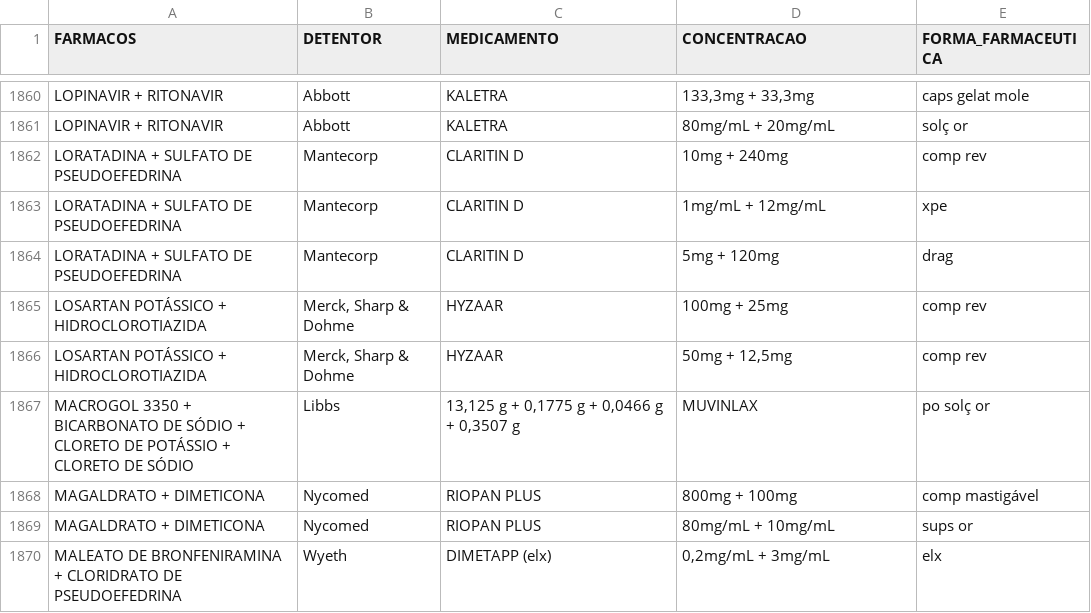
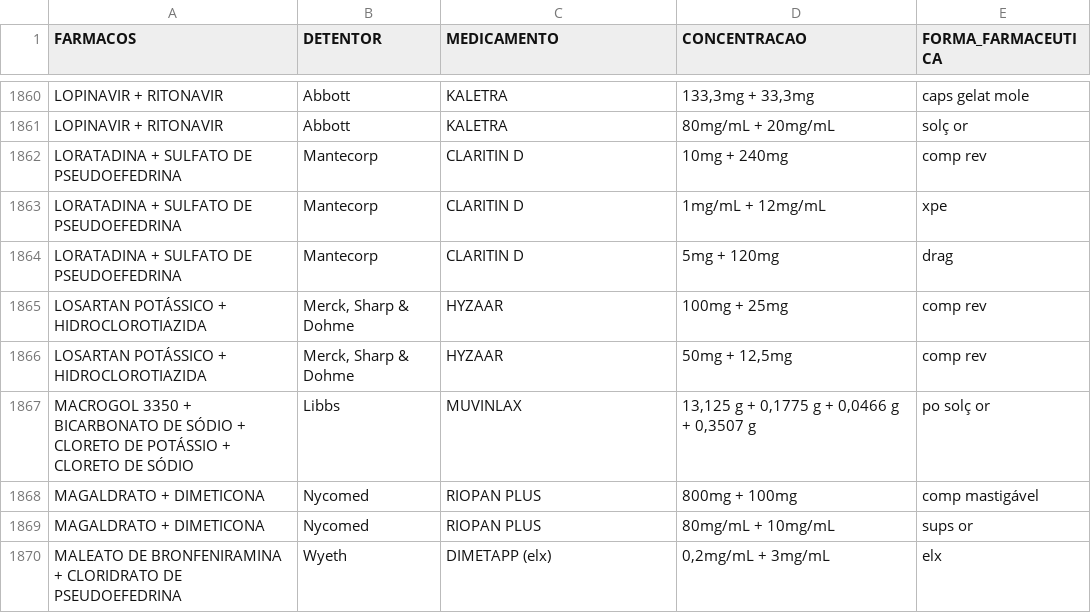
Before and after one commit to fgalluzzo/buscabuleana, a CSV file: bulas_teste/anvisa/medicamentos.csv, drawn as a sheet; only a part is shown, gaps mark what is left out.

Commit message:
Tinha uma linha com campos invertidos no CSV.

```diff
--- a/bulas_teste/anvisa/medicamentos.csv
+++ b/bulas_teste/anvisa/medicamentos.csv
@@ -1866,3 +1866,3 @@ LOSARTAN POTÁSSICO + HIDROCLOROTIAZIDA;Merck, Sharp & Dohme;HYZAAR;100mg + 25mg
 LOSARTAN POTÁSSICO + HIDROCLOROTIAZIDA;Merck, Sharp & Dohme;HYZAAR;50mg + 12,5mg;comp rev
-MACROGOL 3350 + BICARBONATO DE SÓDIO + CLORETO DE POTÁSSIO + CLORETO DE SÓDIO;Libbs;13,125 g + 0,1775 g + 0,0466 g + 0,3507 g;MUVINLAX;po solç or
+MACROGOL 3350 + BICARBONATO DE SÓDIO + CLORETO DE POTÁSSIO + CLORETO DE SÓDIO;Libbs;MUVINLAX;13,125 g + 0,1775 g + 0,0466 g + 0,3507 g;po solç or
 MAGALDRATO + DIMETICONA;Nycomed;RIOPAN PLUS;800mg + 100mg;comp mastigável
```
